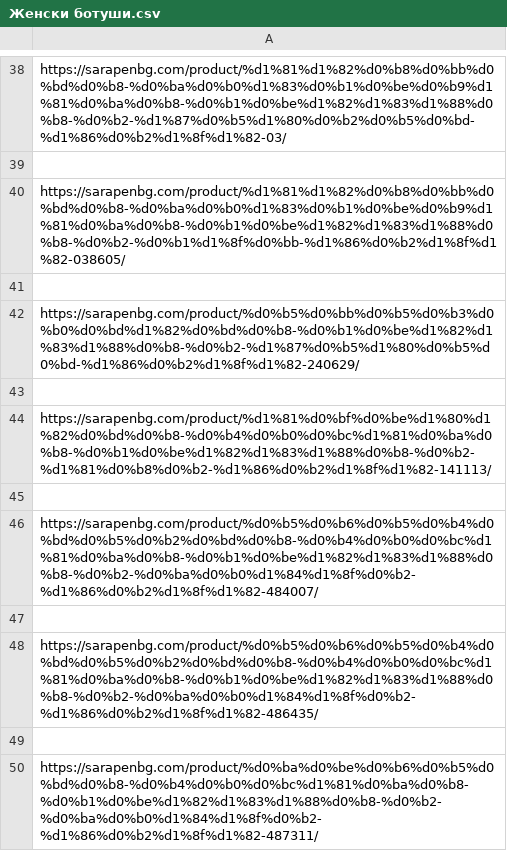
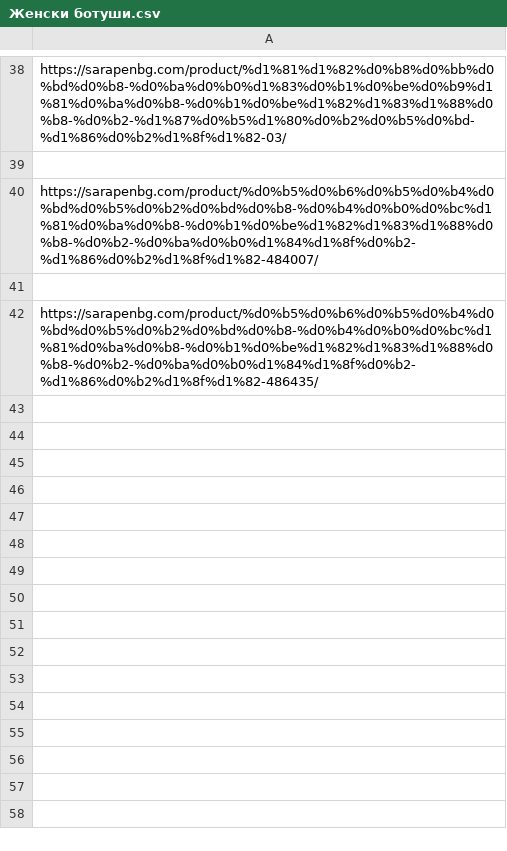
Before and after one commit to Javorov1103/Web-Scrapper, a CSV file: Product links csvs/Женски ботуши.csv, drawn as a sheet; only a part is shown, gaps mark what is left out.

```diff
--- a/Product links csvs/Женски ботуши.csv
+++ b/Product links csvs/Женски ботуши.csv
@@ -39,8 +39,2 @@ https://sarapenbg.com/product/%d1%81%d1%82%d0%b8%d0%bb%d0%bd%d0%b8-%d0%ba%d0%b0%
 
-https://sarapenbg.com/product/%d1%81%d1%82%d0%b8%d0%bb%d0%bd%d0%b8-%d0%ba%d0%b0%d1%83%d0%b1%d0%be%d0%b9%d1%81%d0%ba%d0%b8-%d0%b1%d0%be%d1%82%d1%83%d1%88%d0%b8-%d0%b2-%d0%b1%d1%8f%d0%bb-%d1%86%d0%b2%d1%8f%d1%82-038605/
-
-https://sarapenbg.com/product/%d0%b5%d0%bb%d0%b5%d0%b3%d0%b0%d0%bd%d1%82%d0%bd%d0%b8-%d0%b1%d0%be%d1%82%d1%83%d1%88%d0%b8-%d0%b2-%d1%87%d0%b5%d1%80%d0%b5%d0%bd-%d1%86%d0%b2%d1%8f%d1%82-240629/
-
-https://sarapenbg.com/product/%d1%81%d0%bf%d0%be%d1%80%d1%82%d0%bd%d0%b8-%d0%b4%d0%b0%d0%bc%d1%81%d0%ba%d0%b8-%d0%b1%d0%be%d1%82%d1%83%d1%88%d0%b8-%d0%b2-%d1%81%d0%b8%d0%b2-%d1%86%d0%b2%d1%8f%d1%82-141113/
-
 https://sarapenbg.com/product/%d0%b5%d0%b6%d0%b5%d0%b4%d0%bd%d0%b5%d0%b2%d0%bd%d0%b8-%d0%b4%d0%b0%d0%bc%d1%81%d0%ba%d0%b8-%d0%b1%d0%be%d1%82%d1%83%d1%88%d0%b8-%d0%b2-%d0%ba%d0%b0%d1%84%d1%8f%d0%b2-%d1%86%d0%b2%d1%8f%d1%82-484007/
@@ -48,3 +42 @@ https://sarapenbg.com/product/%d0%b5%d0%b6%d0%b5%d0%b4%d0%bd%d0%b5%d0%b2%d0%bd%d
 https://sarapenbg.com/product/%d0%b5%d0%b6%d0%b5%d0%b4%d0%bd%d0%b5%d0%b2%d0%bd%d0%b8-%d0%b4%d0%b0%d0%bc%d1%81%d0%ba%d0%b8-%d0%b1%d0%be%d1%82%d1%83%d1%88%d0%b8-%d0%b2-%d0%ba%d0%b0%d1%84%d1%8f%d0%b2-%d1%86%d0%b2%d1%8f%d1%82-486435/
-
-https://sarapenbg.com/product/%d0%ba%d0%be%d0%b6%d0%b5%d0%bd%d0%b8-%d0%b4%d0%b0%d0%bc%d1%81%d0%ba%d0%b8-%d0%b1%d0%be%d1%82%d1%83%d1%88%d0%b8-%d0%b2-%d0%ba%d0%b0%d1%84%d1%8f%d0%b2-%d1%86%d0%b2%d1%8f%d1%82-487311/
```
Also changed, not shown: Product links csvs/Женски боти.csv, Product links csvs/Женски спортни.csv, 9 other files.
